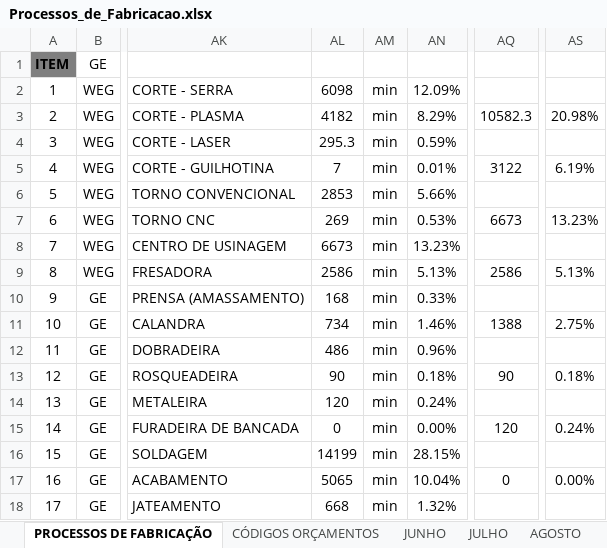
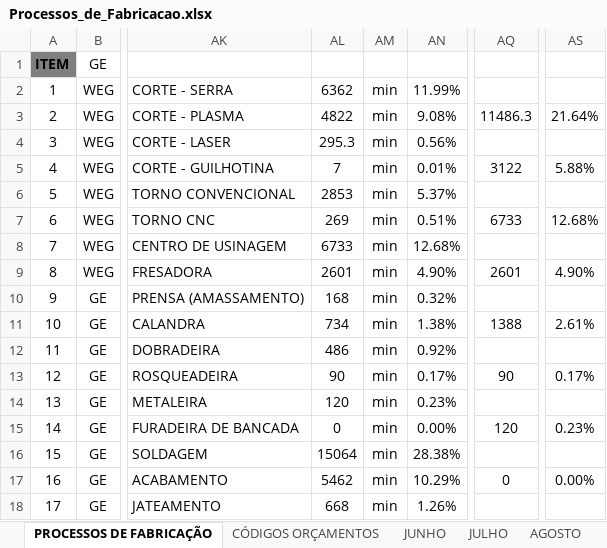
Before and after one commit to MatheusRiosBarcelos/Analise_horas, an Excel workbook: Processos_de_Fabricacao.xlsx, sheet PROCESSOS DE FABRICAÇÃO, drawn as a sheet; only a part is shown, gaps mark what is left out; values as stored, in another font and other column widths than the file's, no borders; the diff covers the shown part only; the diff names each change by its address in the sheet, - before the commit and + after, or states it on an @@ line.

```diff
--- a/Processos_de_Fabricacao.xlsx (sheet PROCESSOS DE FABRICAÇÃO)
+++ b/Processos_de_Fabricacao.xlsx (sheet PROCESSOS DE FABRICAÇÃO)
-AL2: 6098
+AL2: 6362
-AN2: 12.09%
+AN2: 11.99%
-AL3: 4182
+AL3: 4822
-AN3: 8.29%
+AN3: 9.08%
-AQ3: 10582.3
+AQ3: 11486.3
-AS3: 20.98%
+AS3: 21.64%
-AN4: 0.59%
+AN4: 0.56%
-AS5: 6.19%
+AS5: 5.88%
-AN6: 5.66%
+AN6: 5.37%
-AN7: 0.53%
+AN7: 0.51%
-AQ7: 6673
+AQ7: 6733
-AS7: 13.23%
+AS7: 12.68%
-AL8: 6673
+AL8: 6733
-AN8: 13.23%
+AN8: 12.68%
-AL9: 2586
+AL9: 2601
-AN9: 5.13%
+AN9: 4.90%
-AQ9: 2586
+AQ9: 2601
-AS9: 5.13%
+AS9: 4.90%
-AN10: 0.33%
+AN10: 0.32%
-AN11: 1.46%
+AN11: 1.38%
-AS11: 2.75%
+AS11: 2.61%
-AN12: 0.96%
+AN12: 0.92%
-AN13: 0.18%
+AN13: 0.17%
-AS13: 0.18%
+AS13: 0.17%
-AN14: 0.24%
+AN14: 0.23%
-AS15: 0.24%
+AS15: 0.23%
-AL16: 14199
+AL16: 15064
-AN16: 28.15%
+AN16: 28.38%
-AL17: 5065
+AL17: 5462
-AN17: 10.04%
+AN17: 10.29%
-AN18: 1.32%
+AN18: 1.26%
```
Also changed, not shown: 67 edited cells elsewhere in this sheet.
